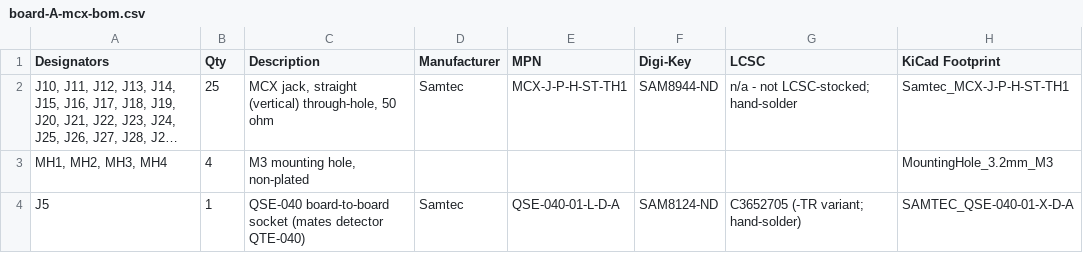
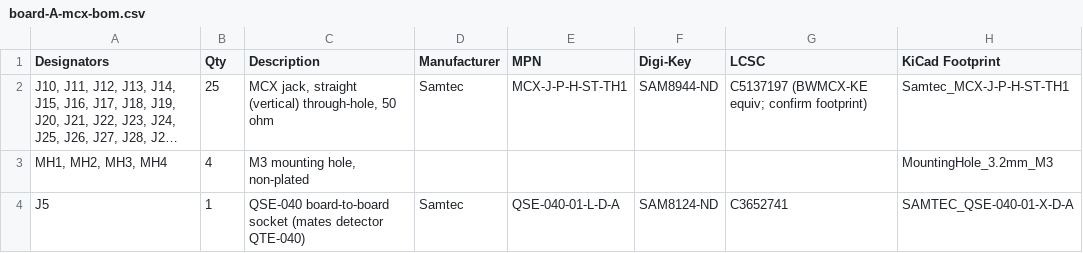
Before and after one commit to Brunner-neutrino-lab/ets-breakout, a CSV file: boards/board-A-mcx/fab/board-A-mcx-bom.csv, drawn as a sheet; long unchanged cells end in …; the diff names each change by its address in the sheet, - before the commit and + after, or states it on an @@ line.

```diff
--- a/boards/board-A-mcx/fab/board-A-mcx-bom.csv
+++ b/boards/board-A-mcx/fab/board-A-mcx-bom.csv
-G2 (LCSC): n/a - not LCSC-stocked; hand-solder
+G2 (LCSC): C5137197 (BWMCX-KE equiv; confirm footprint)
-G4 (LCSC): C3652705 (-TR variant; hand-solder)
+G4 (LCSC): C3652741
```
Also changed, not shown: docs/BOM.csv, 7 other files.
